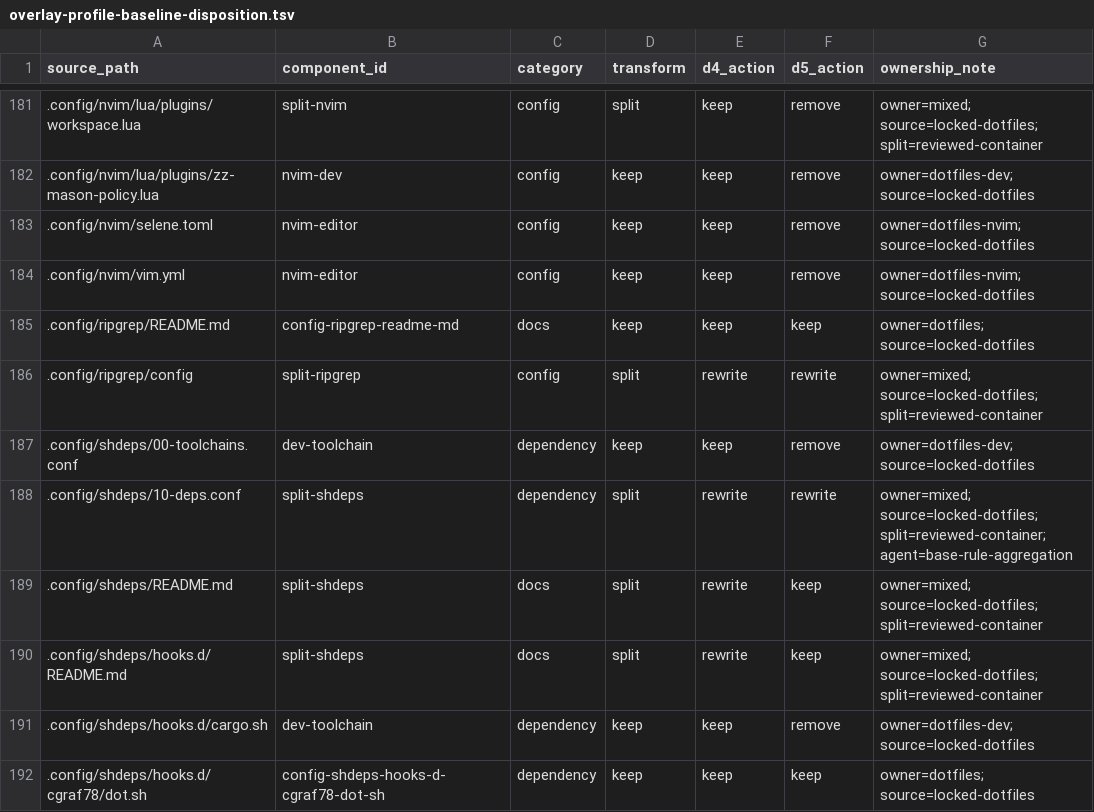
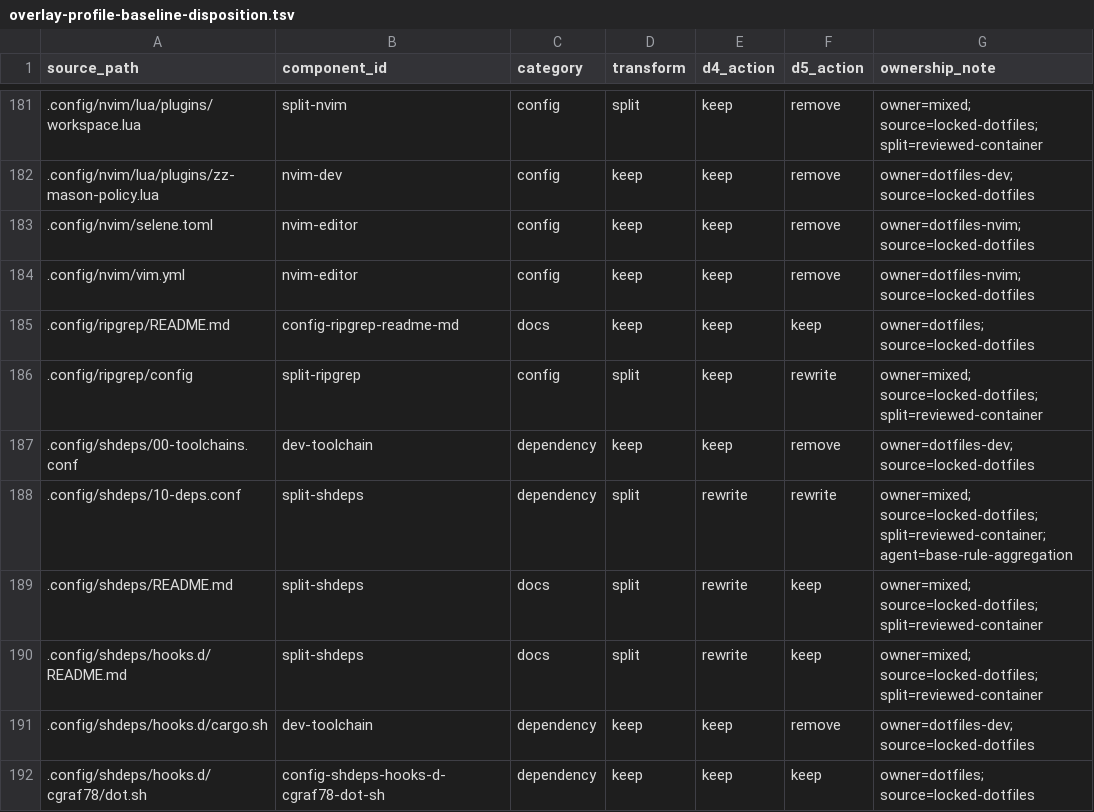
Before and after one commit to cgraf78/dotfiles, a TSV file: .local/share/doc/dotfiles/overlay-profile-baseline-disposition.tsv, drawn as a sheet; only a part is shown, gaps mark what is left out.

Commit message:
Keep ripgrep compatibility through staging
Summary

- retain the upstream hyperlink configuration and adapter in D4
- defer the base-only ripgrep rewrite to the final D5 cutover
- align the ownership inventories with the compatibility boundary

Testing

- `.local/lib/dotfiles/tests/stack-dot-runtime control-plane-run-ci -- .local/lib/dotfiles/tests/run-ci` (24 suites pass; the stack cleanliness assertion detects this pending commit)
- `git diff --check`

```diff
--- a/.local/share/doc/dotfiles/overlay-profile-baseline-disposition.tsv
+++ b/.local/share/doc/dotfiles/overlay-profile-baseline-disposition.tsv
@@ -185,3 +185,3 @@ source_path	component_id	category	transform	d4_action	d5_action	ownership_note
 .config/ripgrep/README.md	config-ripgrep-readme-md	docs	keep	keep	keep	owner=dotfiles; source=locked-dotfiles
-.config/ripgrep/config	split-ripgrep	config	split	rewrite	rewrite	owner=mixed; source=locked-dotfiles; split=reviewed-container
+.config/ripgrep/config	split-ripgrep	config	split	keep	rewrite	owner=mixed; source=locked-dotfiles; split=reviewed-container
 .config/shdeps/00-toolchains.conf	dev-toolchain	dependency	keep	keep	remove	owner=dotfiles-dev; source=locked-dotfiles
```
Also changed, not shown: .local/share/doc/dotfiles/overlay-profile-final-ownership.tsv, 2 other files.
